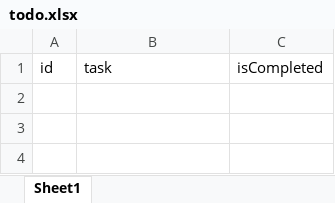
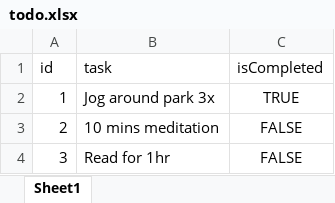
Before and after one commit to ravitejalakkoju/front-end-mentor-intermediate, an Excel workbook: todo-app-main/todo.xlsx, sheet Sheet1, drawn as a sheet; values as stored, in another font and other column widths than the file's, no borders; the diff names each change by its address in the sheet, - before the commit and + after, or states it on an @@ line.

Commit message:
feat(backend): added backend with excel, test push

```diff
--- a/todo-app-main/todo.xlsx (sheet Sheet1)
+++ b/todo-app-main/todo.xlsx (sheet Sheet1)
+row 2: 1 | Jog around park 3x | TRUE
+row 3: 2 | 10 mins meditation | FALSE
+row 4: 3 | Read for 1hr | FALSE
```
Also changed, not shown: 10 other files.
